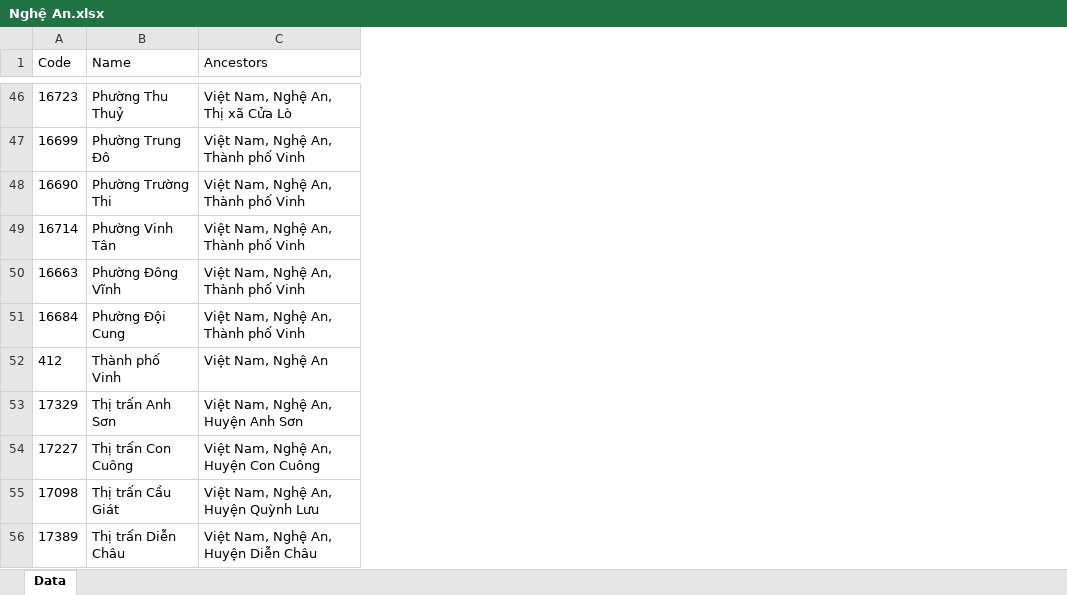
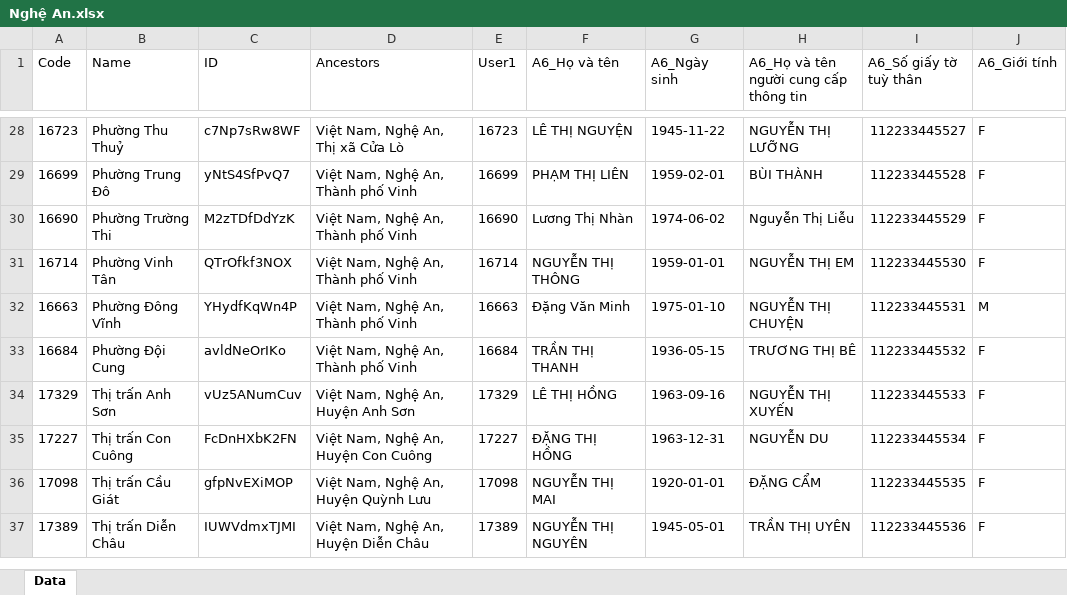
Before and after one commit to anhthkt/DHIS2, an Excel workbook: Nghệ An.xlsx, sheet Data, drawn as a sheet; only a part is shown, gaps mark what is left out; values as stored, in another font and other column widths than the file's, no borders; removed rows and columns are numbered as before the commit, all else as after; the diff covers the shown part only; the diff names each change by its address in the sheet, - before the commit and + after, or states it on an @@ line.

```diff
--- a/Nghệ An.xlsx (sheet Data)
+++ b/Nghệ An.xlsx (sheet Data)
+column C (ID), rows 28-37: c7Np7sRw8WF | yNtS4SfPvQ7 | M2zTDfDdYzK | QTrOfkf3NOX | YHydfKqWn4P | avldNeOrIKo | vUz5ANumCuv | FcDnHXbK2FN | gfpNvEXiMOP | IUWVdmxTJMI
+column E (User1), rows 28-37: 16723 | 16699 | 16690 | 16714 | 16663 | 16684 | 17329 | 17227 | 17098 | 17389
+column F (A6_Họ và tên), rows 28-37: LÊ THỊ NGUYỆN | PHẠM THỊ LIÊN | Lương Thị Nhàn | NGUYỄN THỊ THÔNG | Đặng Văn Minh | TRẦN THỊ THANH | LÊ THỊ HỒNG | ĐẶNG THỊ HỒNG | NGUYỄN THỊ MAI | NGUYỄN THỊ NGUYÊN
+column G (A6_Ngày sinh), rows 28-37: 1945-11-22 | 1959-02-01 | 1974-06-02 | 1959-01-01 | 1975-01-10 | 1936-05-15 | 1963-09-16 | 1963-12-31 | 1920-01-01 | 1945-05-01
+column H, row 1: A6_Họ và tên người cung cấp thông tin; rows 28-37: NGUYỄN THỊ LƯỠNG | BÙI THÀNH | Nguyễn Thị Liễu | NGUYỄN THỊ EM | NGUYỄN THỊ CHUYỆN | TRƯƠNG THỊ BÊ | NGUYỄN THỊ XUYẾN | NGUYỄN DU | ĐẶNG CẨM | TRẦN THỊ UYÊN
+column I (A6_Số giấy tờ tuỳ thân), rows 28-37: 112233445527 | 112233445528 | 112233445529 | 112233445530 | 112233445531 | 112233445532 | 112233445533 | 112233445534 | 112233445535 | 112233445536
+column J (A6_Giới tính), rows 28-37: F | F | F | F | M | F | F | F | F | F
-row 52: 412 | Thành phố Vinh | Việt Nam, Nghệ An
```
Also changed, not shown: 21 removed rows elsewhere in this sheet, hidden cells, 3 other files.
